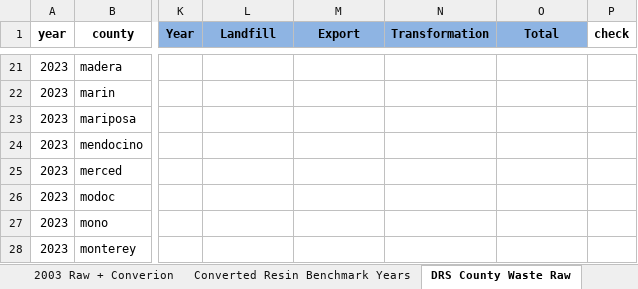
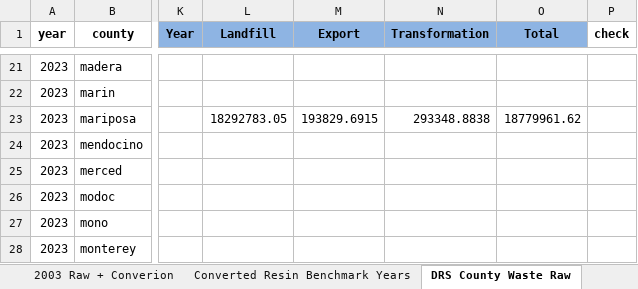
Before and after one commit to emthomas112/ca-mfa-ucsb-tnc, an Excel workbook: Excel Models/241017_Waste Management Workbook.xlsx, sheet DRS County Waste Raw, drawn as a sheet; only a part is shown, gaps mark what is left out; values as stored, in another font and other column widths than the file's, no borders; charts and pictures not drawn; the diff names each change by its address in the sheet, - before the commit and + after, or states it on an @@ line.

```diff
--- a/Excel Models/241017_Waste Management Workbook.xlsx (sheet DRS County Waste Raw)
+++ b/Excel Models/241017_Waste Management Workbook.xlsx (sheet DRS County Waste Raw)
-L23 (Landfill): (empty)
+L23 (Landfill): 18292783.05
-M23 (Export): (empty)
+M23 (Export): 193829.6915
-N23 (Transformation): (empty)
+N23 (Transformation): 293348.8838
-O23 (Total): (empty)
+O23 (Total): 18779961.62
```
Also changed, not shown: sheet RDRS 2019 Q34, sheet 2019-2023 compiled waste data, Waste Management Data/processed data/RDRS 2019 Q3_Q4.xlsx, 15 other files.
